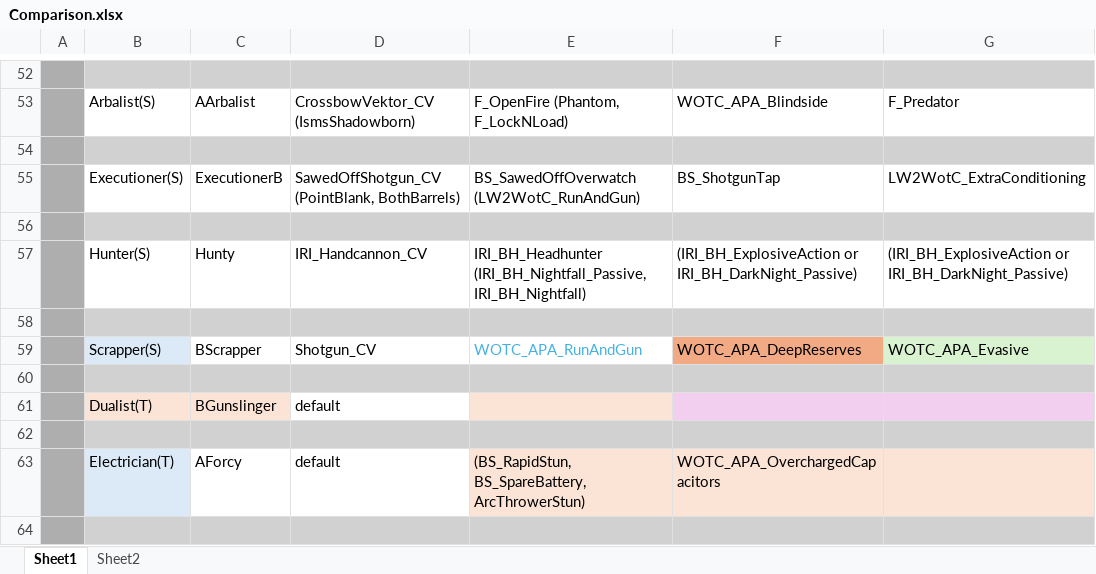
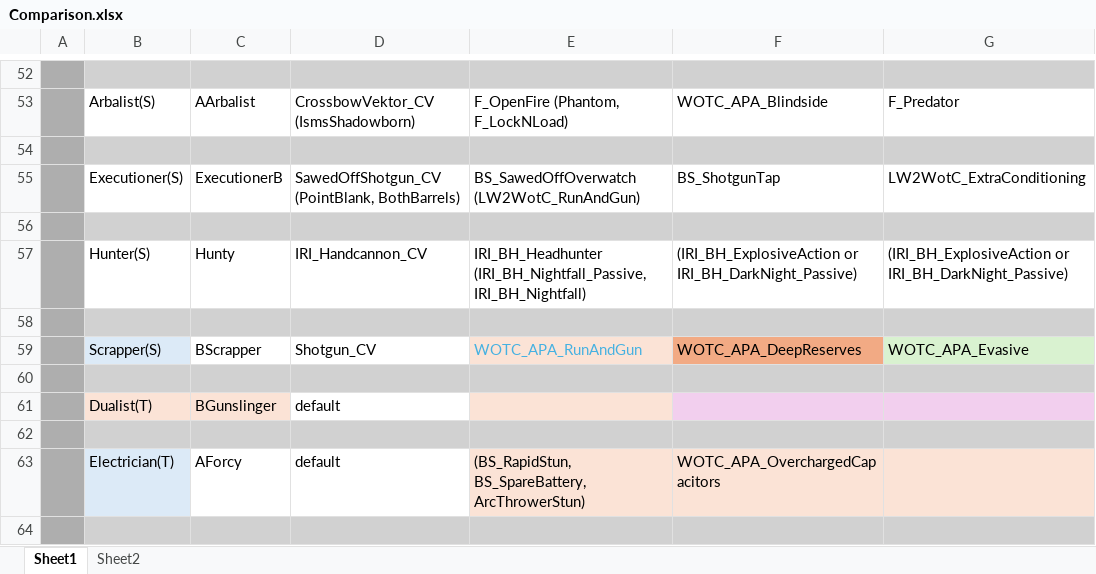
Before and after one commit to Grammarsalad/xcom2_my_tweaks, an Excel workbook: docs/Comparison.xlsx, sheet Sheet1, drawn as a sheet; only a part is shown, gaps mark what is left out; values as stored, in another font and other column widths than the file's, no borders; the diff names each change by its address in the sheet, - before the commit and + after, or states it on an @@ line.

Commit message:
Update Comparison.xlsx

```diff
--- a/docs/Comparison.xlsx (sheet Sheet1)
+++ b/docs/Comparison.xlsx (sheet Sheet1)
-E59 fill: none
+E59 fill: #FBE3D6
```
